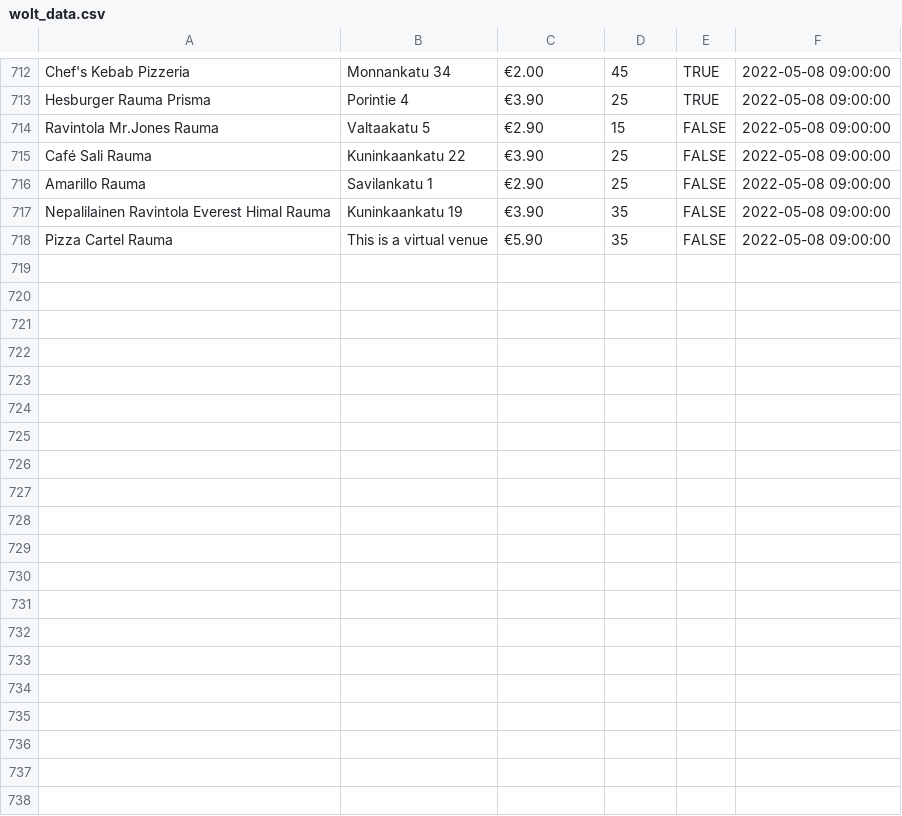
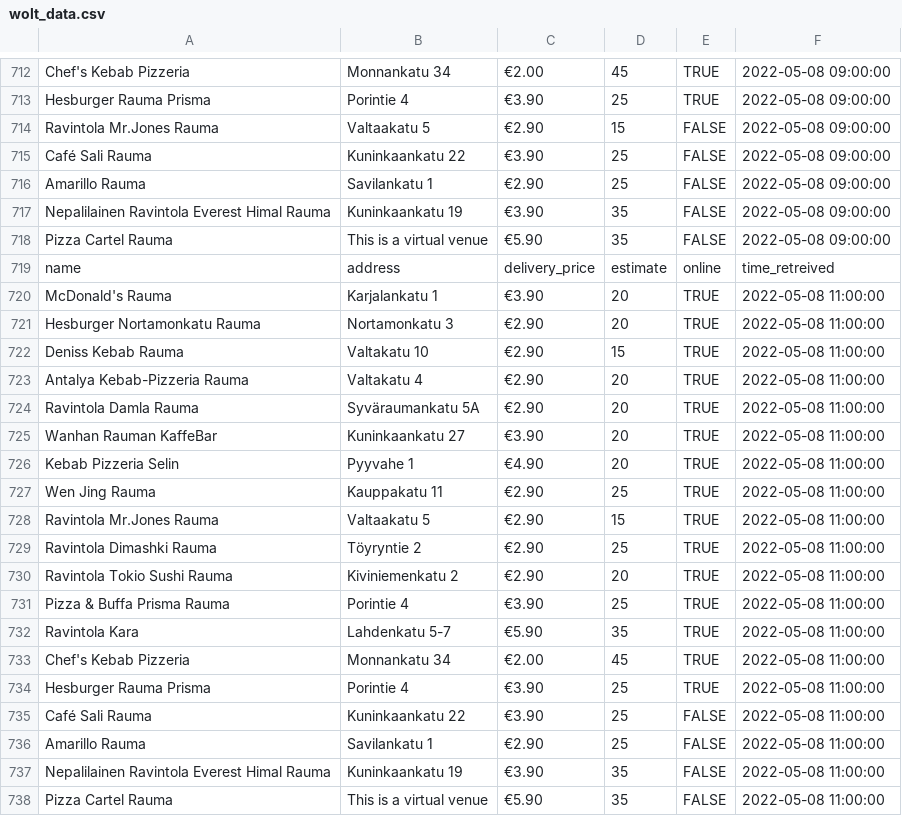
Before and after one commit to JoseEchave/rauma_delivery_comparison, a CSV file: output/wolt_data.csv, drawn as a sheet; only a part is shown, gaps mark what is left out.

```diff
--- a/output/wolt_data.csv
+++ b/output/wolt_data.csv
@@ -718 +718,21 @@
 "Pizza Cartel Rauma","This is a virtual venue","€5.90","35","FALSE",2022-05-08 09:00:00
+"name","address","delivery_price","estimate","online","time_retreived"
+"McDonald's Rauma","Karjalankatu 1","€3.90","20","TRUE",2022-05-08 11:00:00
+"Hesburger Nortamonkatu Rauma","Nortamonkatu 3","€2.90","20","TRUE",2022-05-08 11:00:00
+"Deniss Kebab Rauma","Valtakatu 10","€2.90","15","TRUE",2022-05-08 11:00:00
+"Antalya Kebab-Pizzeria Rauma","Valtakatu 4","€2.90","20","TRUE",2022-05-08 11:00:00
+"Ravintola Damla Rauma","Syväraumankatu 5A","€2.90","20","TRUE",2022-05-08 11:00:00
+"Wanhan Rauman KaffeBar","Kuninkaankatu 27","€3.90","20","TRUE",2022-05-08 11:00:00
+"Kebab Pizzeria Selin","Pyyvahe 1","€4.90","20","TRUE",2022-05-08 11:00:00
+"Wen Jing Rauma","Kauppakatu 11","€2.90","25","TRUE",2022-05-08 11:00:00
+"Ravintola Mr.Jones Rauma","Valtaakatu 5","€2.90","15","TRUE",2022-05-08 11:00:00
+"Ravintola Dimashki Rauma","Töyryntie 2","€2.90","25","TRUE",2022-05-08 11:00:00
+"Ravintola Tokio Sushi Rauma","Kiviniemenkatu 2","€2.90","20","TRUE",2022-05-08 11:00:00
+"Pizza & Buffa Prisma Rauma","Porintie 4","€3.90","25","TRUE",2022-05-08 11:00:00
+"Ravintola Kara","Lahdenkatu 5-7","€5.90","35","TRUE",2022-05-08 11:00:00
+"Chef's Kebab Pizzeria","Monnankatu 34 ","€2.00","45","TRUE",2022-05-08 11:00:00
+"Hesburger Rauma Prisma","Porintie 4","€3.90","25","TRUE",2022-05-08 11:00:00
+"Café Sali Rauma","Kuninkaankatu 22","€3.90","25","FALSE",2022-05-08 11:00:00
+"Amarillo Rauma","Savilankatu 1","€2.90","25","FALSE",2022-05-08 11:00:00
+"Nepalilainen Ravintola Everest Himal Rauma","Kuninkaankatu 19","€3.90","35","FALSE",2022-05-08 11:00:00
+"Pizza Cartel Rauma","This is a virtual venue","€5.90","35","FALSE",2022-05-08 11:00:00
```
Also changed, not shown: output/foodora_data.csv.
